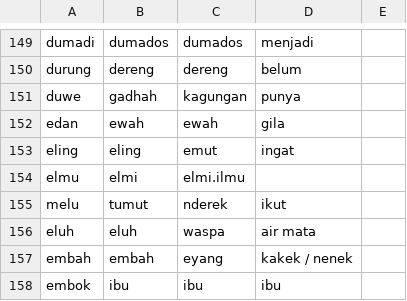
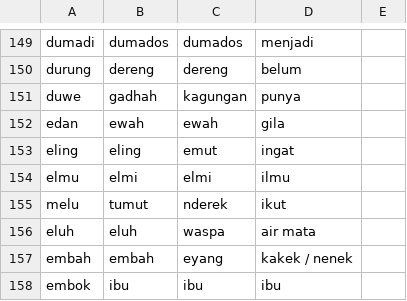
Before and after one commit to Syahruladhim/backend_jawalinggo, a CSV file: app/data/dataset.csv, drawn as a sheet; only a part is shown, gaps mark what is left out.

```diff
--- a/app/data/dataset.csv
+++ b/app/data/dataset.csv
@@ -153,3 +153,3 @@ edan,ewah,ewah,gila
 eling,eling,emut,ingat
-elmu,elmi,elmi.ilmu
+elmu,elmi,elmi,ilmu
 melu,tumut,nderek,ikut
```
Also changed, not shown: 4 other files.
